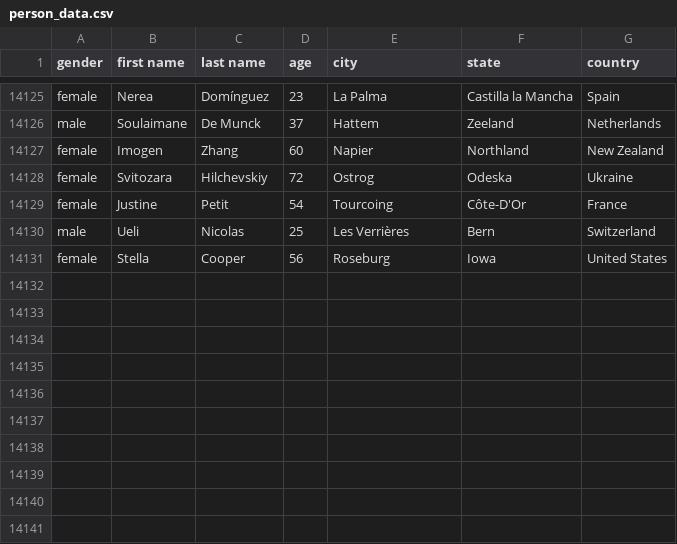
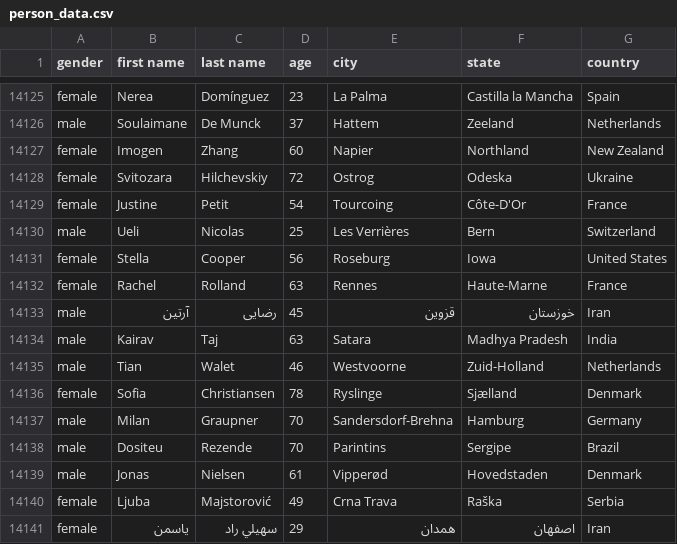
Before and after one commit to AhmadMHanif7/GitHub-Actions-Test, a CSV file: data/person_data.csv, drawn as a sheet; only a part is shown, gaps mark what is left out; the diff names each change by its address in the sheet, - before the commit and + after, or states it on an @@ line.

```diff
--- a/data/person_data.csv
+++ b/data/person_data.csv
+row 14132: female | Rachel | Rolland | 63 | Rennes | Haute-Marne | France
+row 14133: male | آرتين | رضایی | 45 | قزوین | خوزستان | Iran
+row 14134: male | Kairav | Taj | 63 | Satara | Madhya Pradesh | India
+row 14135: male | Tian | Walet | 46 | Westvoorne | Zuid-Holland | Netherlands
+row 14136: female | Sofia | Christiansen | 78 | Ryslinge | Sjælland | Denmark
+row 14137: male | Milan | Graupner | 70 | Sandersdorf-Brehna | Hamburg | Germany
+row 14138: male | Dositeu | Rezende | 70 | Parintins | Sergipe | Brazil
+row 14139: male | Jonas | Nielsen | 61 | Vipperød | Hovedstaden | Denmark
+row 14140: female | Ljuba | Majstorović | 49 | Crna Trava | Raška | Serbia
+row 14141: female | یاسمن | سهيلي راد | 29 | همدان | اصفهان | Iran
```
